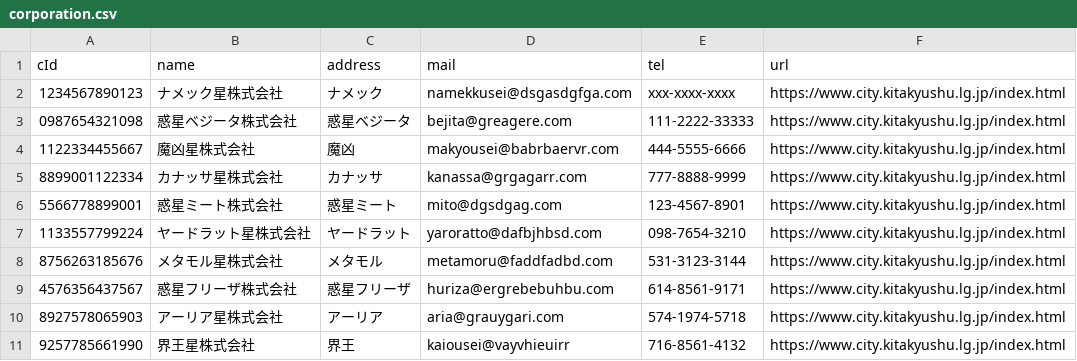
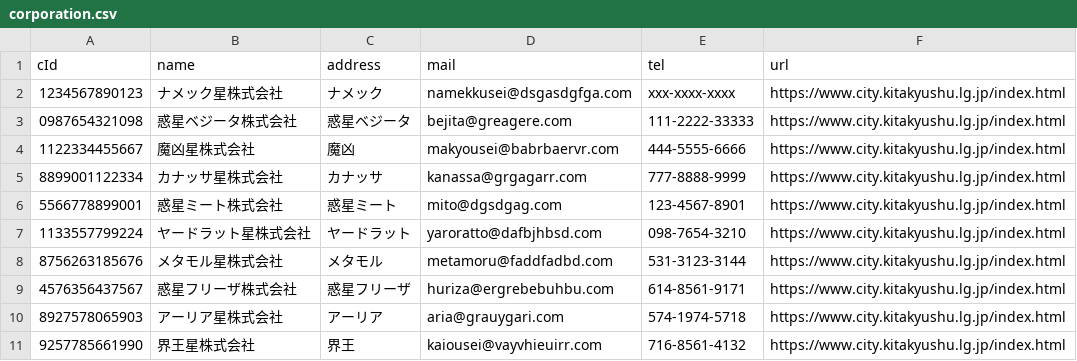
Before and after one commit to ktq2390330/CareerCompass, a CSV file: setup/data/corporation.csv, drawn as a sheet.

```diff
--- a/setup/data/corporation.csv
+++ b/setup/data/corporation.csv
@@ -10,2 +10,2 @@ cId,name,address,mail,tel,url
 8927578065903,アーリア星株式会社,アーリア,aria@grauygari.com,574-1974-5718,https://www.city.kitakyushu.lg.jp/index.html
-9257785661990,界王星株式会社,界王,kaiousei@vayvhieuirr,716-8561-4132,https://www.city.kitakyushu.lg.jp/index.html
+9257785661990,界王星株式会社,界王,kaiousei@vayvhieuirr.com,716-8561-4132,https://www.city.kitakyushu.lg.jp/index.html
```
Also changed, not shown: setup/data/offer.csv, 4 other files.
